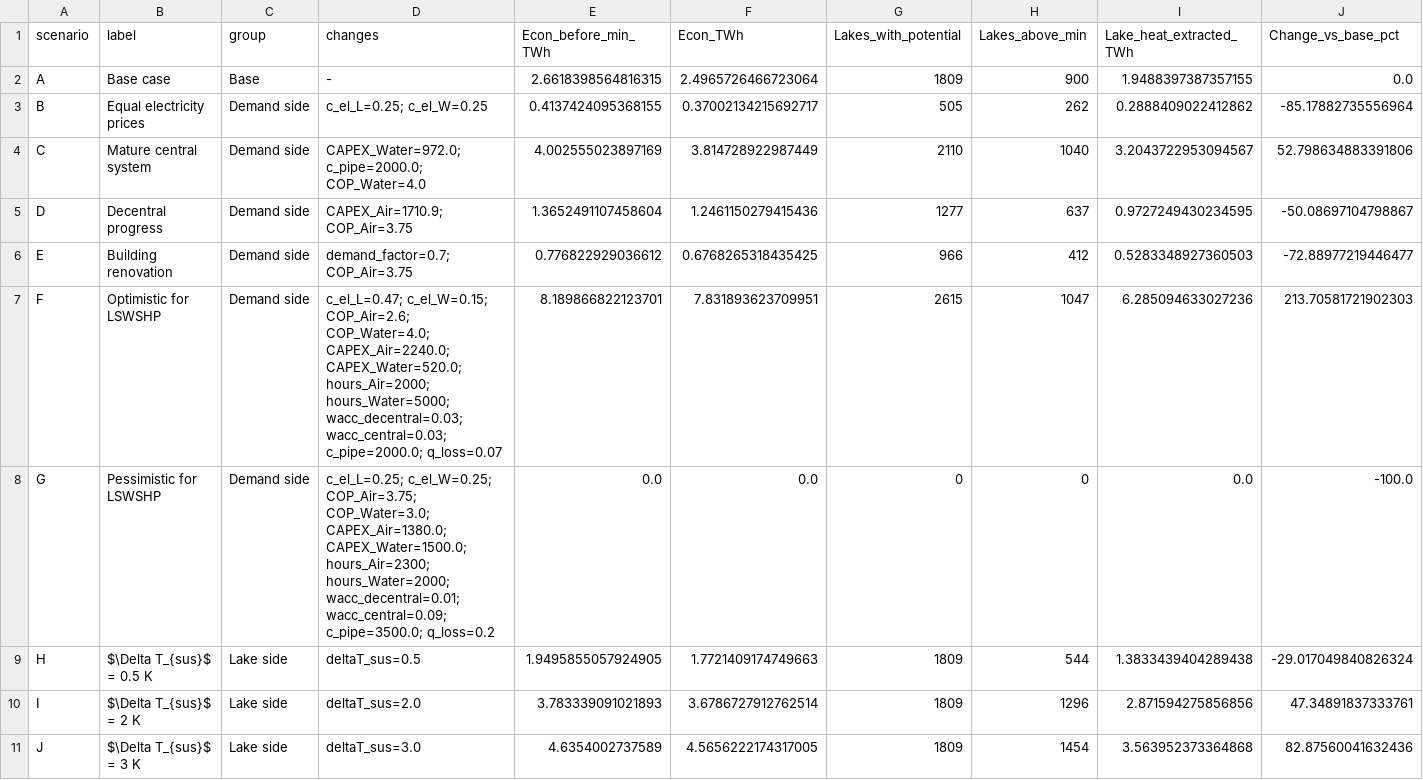
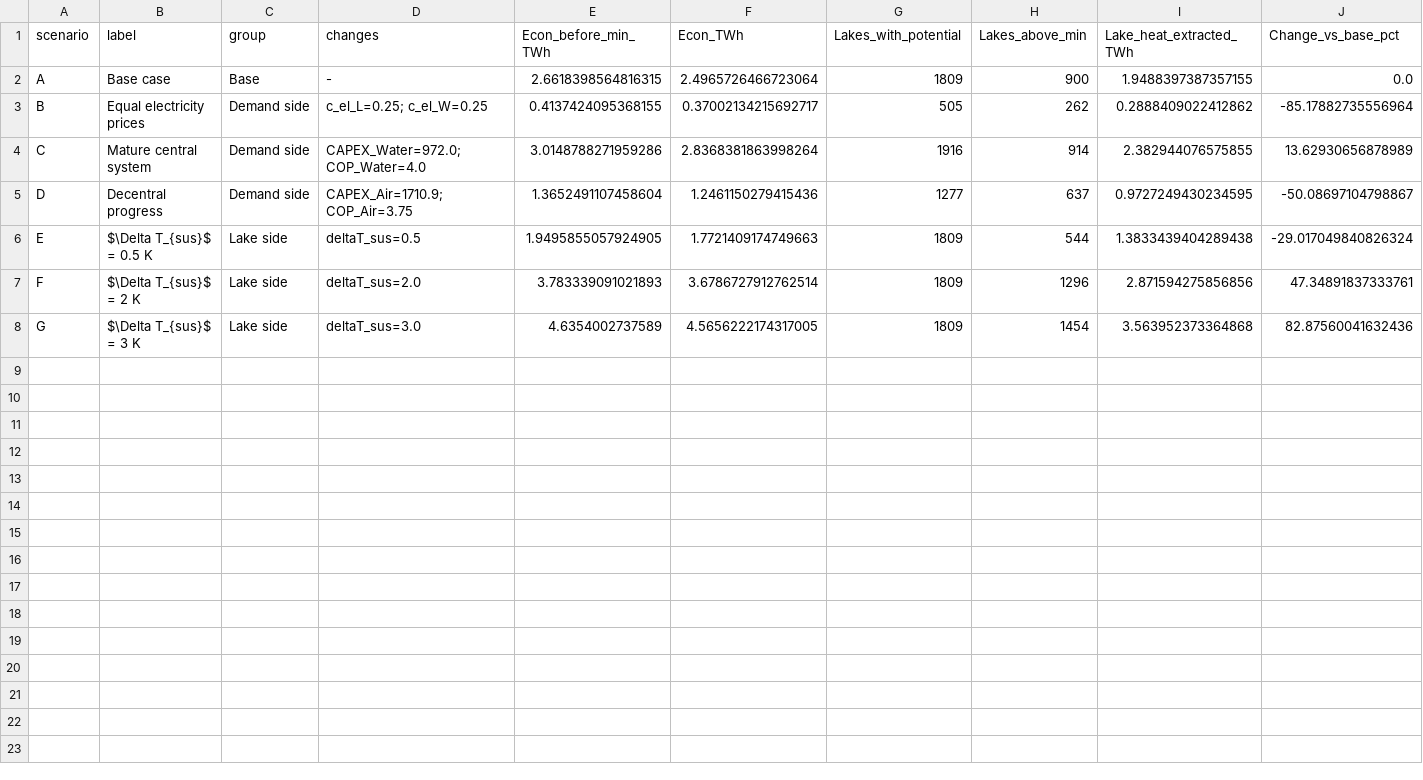
Before and after one commit to Taynarafernandes42/potential-analysis-lakes, a CSV file: Data/Processed/economic_scenarios_useful_heat_v1.csv, drawn as a sheet.

Commit message:
less scenarios

```diff
--- a/Data/Processed/economic_scenarios_useful_heat_v1.csv
+++ b/Data/Processed/economic_scenarios_useful_heat_v1.csv
@@ -3,9 +3,6 @@ A,Base case,Base,-,2.6618398564816315,2.4965726466723064,1809,900,1.948839738735
 B,Equal electricity prices,Demand side,c_el_L=0.25; c_el_W=0.25,0.4137424095368155,0.37002134215692717,505,262,0.2888409022412862,-85.17882735556964
-C,Mature central system,Demand side,CAPEX_Water=972.0; c_pipe=2000.0; COP_Water=4.0,4.002555023897169,3.814728922987449,2110,1040,3.2043722953094567,52.798634883391806
+C,Mature central system,Demand side,CAPEX_Water=972.0; COP_Water=4.0,3.0148788271959286,2.8368381863998264,1916,914,2.382944076575855,13.62930656878989
 D,Decentral progress,Demand side,CAPEX_Air=1710.9; COP_Air=3.75,1.3652491107458604,1.2461150279415436,1277,637,0.9727249430234595,-50.08697104798867
-E,Building renovation,Demand side,demand_factor=0.7; COP_Air=3.75,0.776822929036612,0.6768265318435425,966,412,0.5283348927360503,-72.88977219446477
-F,Optimistic for LSWSHP,Demand side,c_el_L=0.47; c_el_W=0.15; COP_Air=2.6; COP_Water=4.0; CAPEX_Air=2240.0; CAPEX_Water=520.0; hours_Air=2000; hours_Water=5000; wacc_decentral=0.03; wacc_central=0.03; c_pipe=2000.0; q_loss=0.07,8.189866822123701,7.831893623709951,2615,1047,6.285094633027236,213.70581721902303
-G,Pessimistic for LSWSHP,Demand side,c_el_L=0.25; c_el_W=0.25; COP_Air=3.75; COP_Water=3.0; CAPEX_Air=1380.0; CAPEX_Water=1500.0; hours_Air=2300; hours_Water=2000; wacc_decentral=0.01; wacc_central=0.09; c_pipe=3500.0; q_loss=0.2,0.0,0.0,0,0,0.0,-100.0
-H,$\Delta T_{sus}$ = 0.5 K,Lake side,deltaT_sus=0.5,1.9495855057924905,1.7721409174749663,1809,544,1.3833439404289438,-29.017049840826324
-I,$\Delta T_{sus}$ = 2 K,Lake side,deltaT_sus=2.0,3.783339091021893,3.6786727912762514,1809,1296,2.871594275856856,47.34891837333761
-J,$\Delta T_{sus}$ = 3 K,Lake side,deltaT_sus=3.0,4.6354002737589,4.5656222174317005,1809,1454,3.563952373364868,82.87560041632436
+E,$\Delta T_{sus}$ = 0.5 K,Lake side,deltaT_sus=0.5,1.9495855057924905,1.7721409174749663,1809,544,1.3833439404289438,-29.017049840826324
+F,$\Delta T_{sus}$ = 2 K,Lake side,deltaT_sus=2.0,3.783339091021893,3.6786727912762514,1809,1296,2.871594275856856,47.34891837333761
+G,$\Delta T_{sus}$ = 3 K,Lake side,deltaT_sus=3.0,4.6354002737589,4.5656222174317005,1809,1454,3.563952373364868,82.87560041632436
```
Also changed, not shown: 3 other files.
